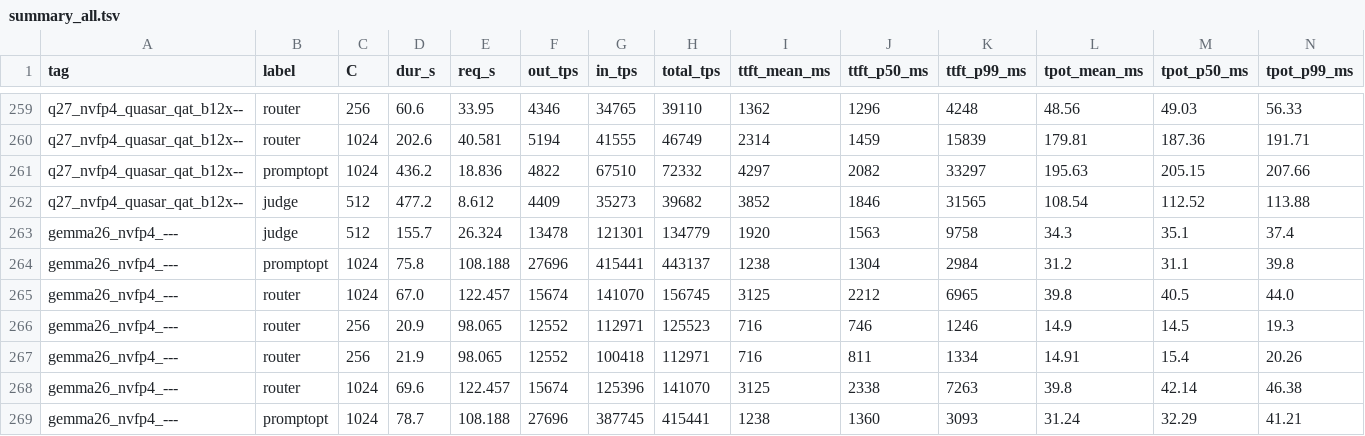
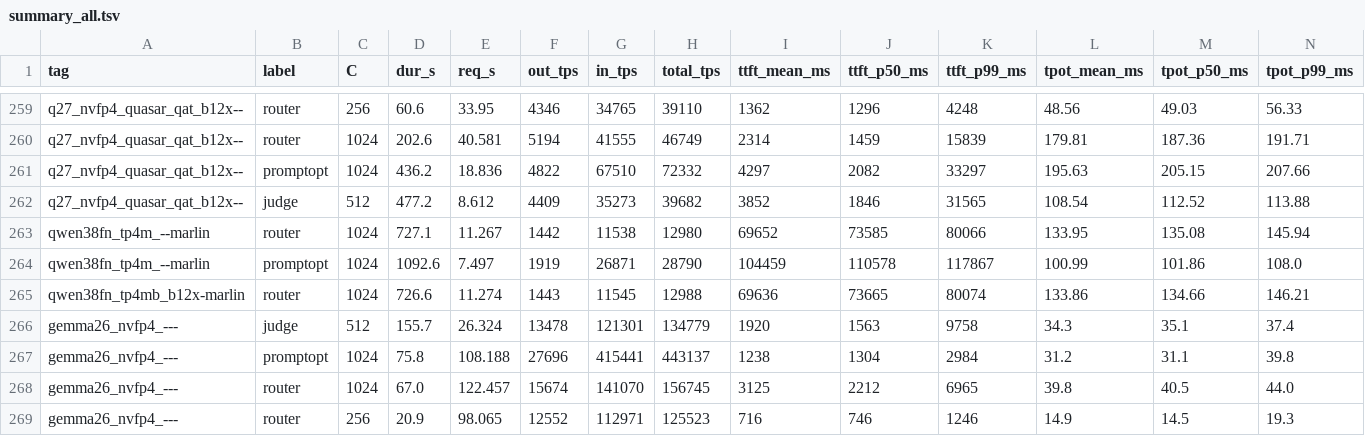
Before and after one commit to loswald/rtxpro6000-bench, a TSV file: results/summary_all.tsv, drawn as a sheet; only a part is shown, gaps mark what is left out; the shorter side is filled out with more unchanged rows; rows hold the shown columns only; the diff names each change by its address in the sheet, - before the commit and + after, or states it on an @@ line.

```diff
--- a/results/summary_all.tsv
+++ b/results/summary_all.tsv
+row 263: qwen38fn_tp4m_--marlin | router | 1024 | 727.1 | 11.267 | 1442 | 11538 | 12980 | 69652 | 73585 | 80066 | 133.95 | 135.08 | 145.94
+row 264: qwen38fn_tp4m_--marlin | promptopt | 1024 | 1092.6 | 7.497 | 1919 | 26871 | 28790 | 104459 | 110578 | 117867 | 100.99 | 101.86 | 108.0
+row 265: qwen38fn_tp4mb_b12x-marlin | router | 1024 | 726.6 | 11.274 | 1443 | 11545 | 12988 | 69636 | 73665 | 80074 | 133.86 | 134.66 | 146.21
```
Also changed, not shown: results/600w2/kernels_by_server_host1.tsv, results/600w2/probe/qwen38fn_tp4m_--marlin/summary_full.tsv, 19 other files.
